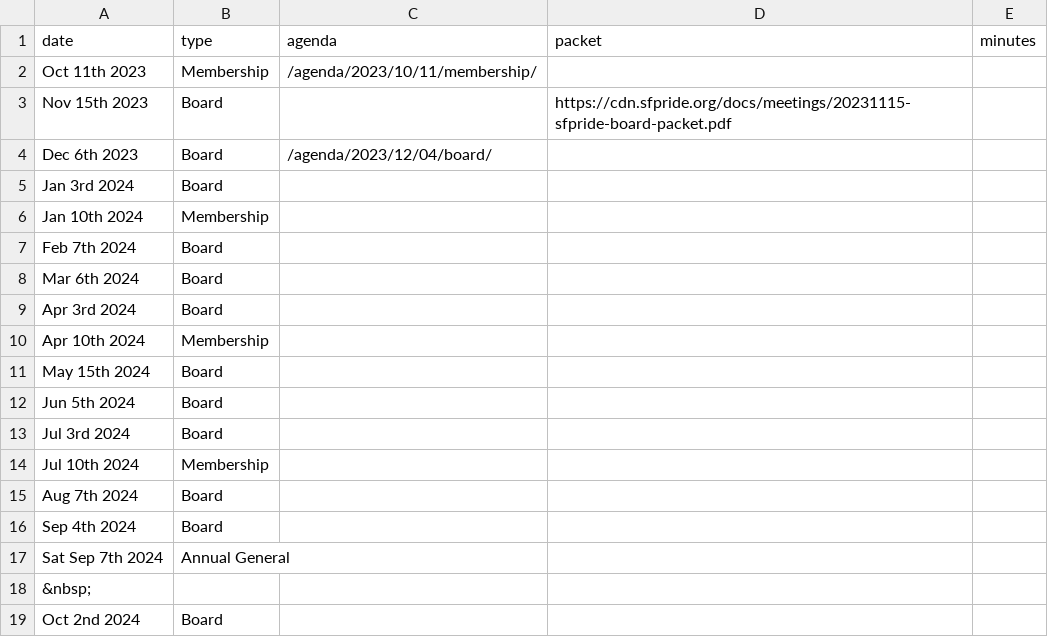
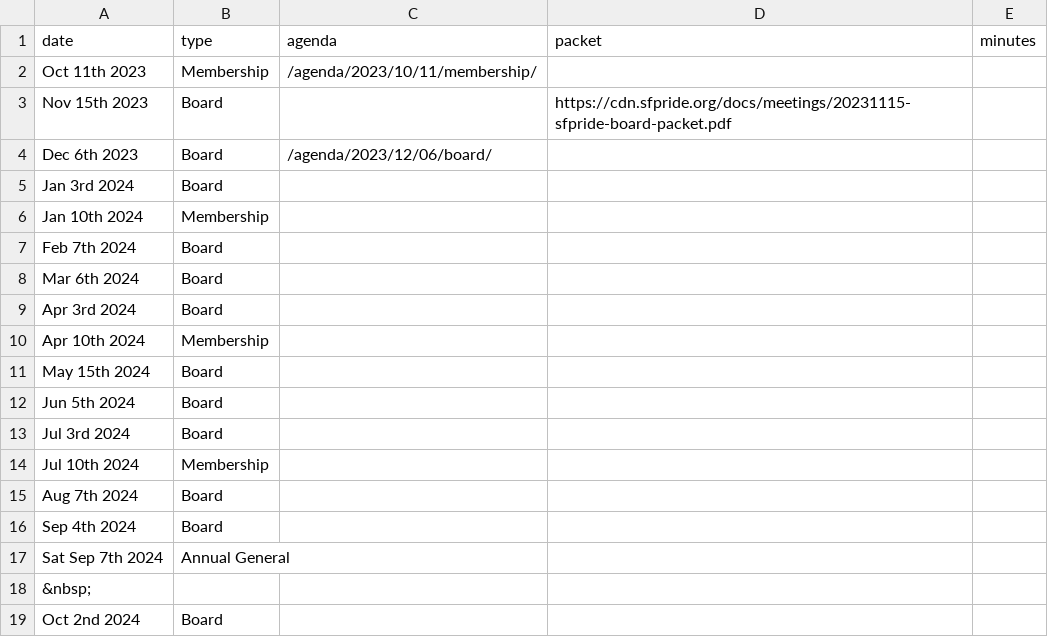
Before and after one commit to sfpride/members, a CSV file: _data/calendar.csv, drawn as a sheet.

Commit message:
fix: correct date in meeting link

```diff
--- a/_data/calendar.csv
+++ b/_data/calendar.csv
@@ -3,3 +3,3 @@ Oct 11th 2023, Membership,/agenda/2023/10/11/membership/
 Nov 15th 2023, Board,,https://cdn.sfpride.org/docs/meetings/20231115-sfpride-board-packet.pdf
-Dec 6th 2023, Board,/agenda/2023/12/04/board/
+Dec 6th 2023, Board,/agenda/2023/12/06/board/
 Jan 3rd 2024, Board,
```
